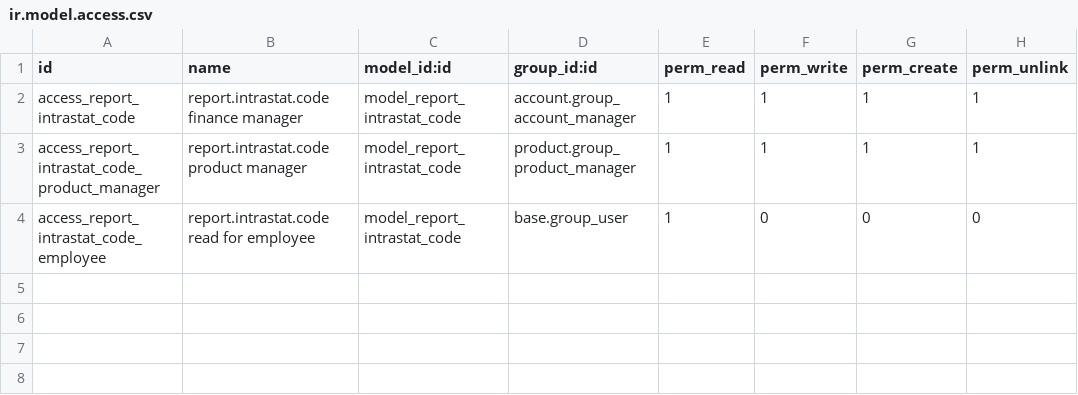
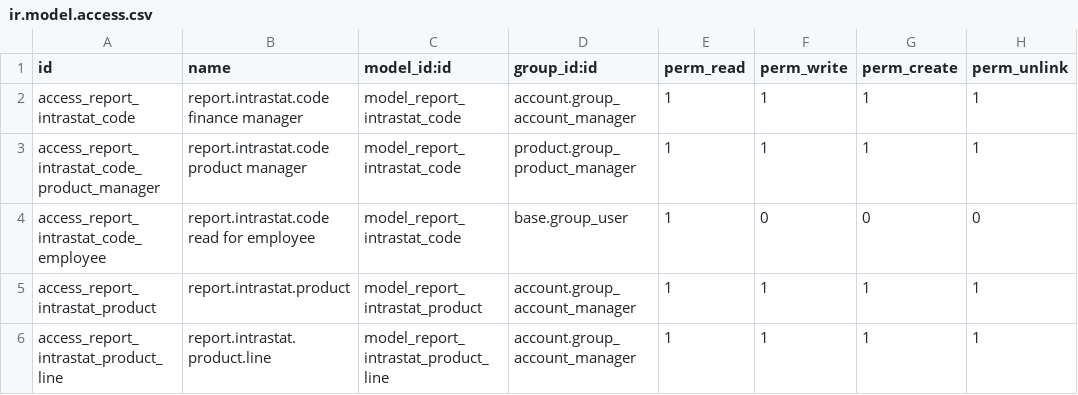
Before and after one commit to akretion/l10n-france, a CSV file: l10n_fr_intrastat_product/security/ir.model.access.csv, drawn as a sheet; the diff names each change by its address in the sheet, - before the commit and + after, or states it on an @@ line.

Commit message:
First alpha version of the new module "l10n_fr_intrastat_product". First factorisation of common functionnal code between the product and service module (intrastat_common.py) - to be continued. Some code clean-up in the service module.

```diff
--- a/l10n_fr_intrastat_product/security/ir.model.access.csv
+++ b/l10n_fr_intrastat_product/security/ir.model.access.csv
+row 5: access_report_intrastat_product | report.intrastat.product | model_report_intrastat_product | account.group_account_manager | 1 | 1 | 1 | 1
+row 6: access_report_intrastat_product_line | report.intrastat.product.line | model_report_intrastat_product_line | account.group_account_manager | 1 | 1 | 1 | 1
```
Also changed, not shown: l10n_fr_intrastat_base/security/ir.model.access.csv, 14 other files.
